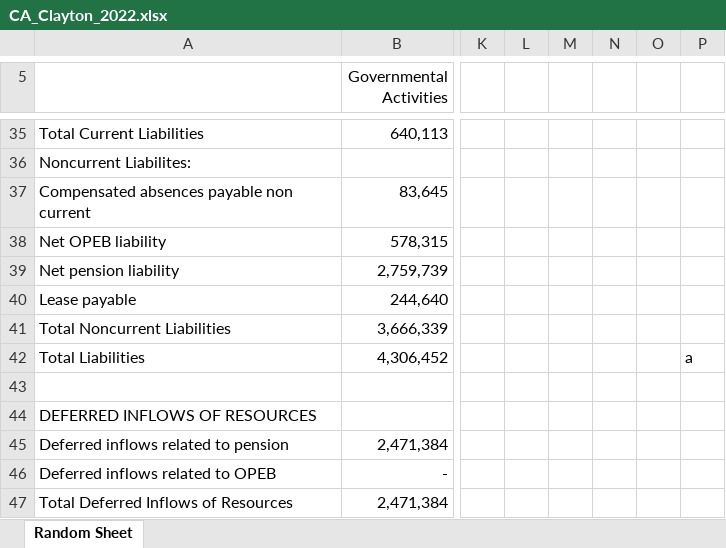
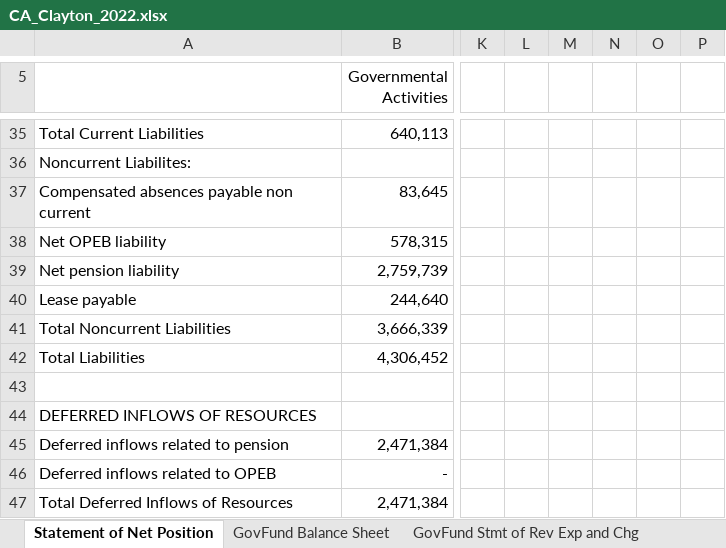
Before and after one commit to closup/process-xbrl, an Excel workbook: CA_Clayton_2022.xlsx, sheet Statement of Net Position, drawn as a sheet; only a part is shown, gaps mark what is left out; values as stored, in another font and other column widths than the file's, no borders; the diff names each change by its address in the sheet, - before the commit and + after, or states it on an @@ line.

Commit message:
Added Updated Excel Sheet with Two More Tables

```diff
--- a/CA_Clayton_2022.xlsx (sheet Statement of Net Position)
+++ b/CA_Clayton_2022.xlsx (sheet Statement of Net Position)
-sheet tab: Random Sheet
+sheet tab: Statement of Net Position
+sheet tab: GovFund Balance Sheet
+sheet tab: GovFund Stmt of Rev Exp and Chg
-P42: a
+P42: (empty)
```
